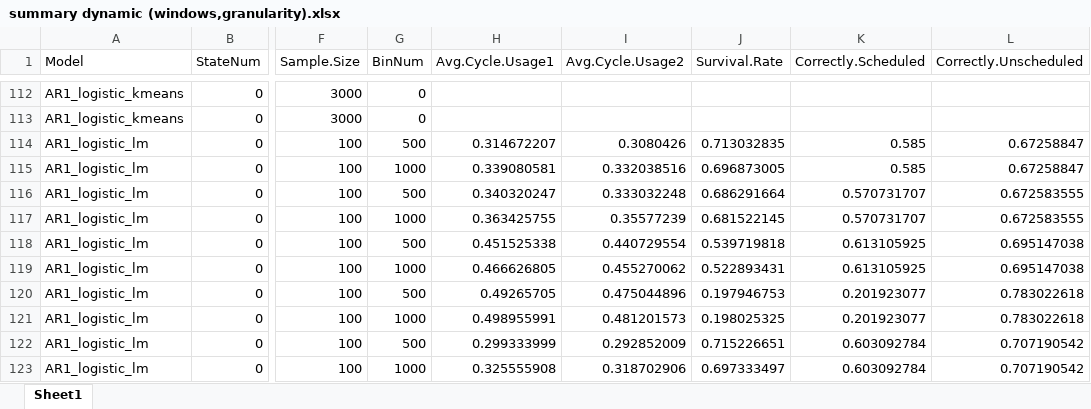
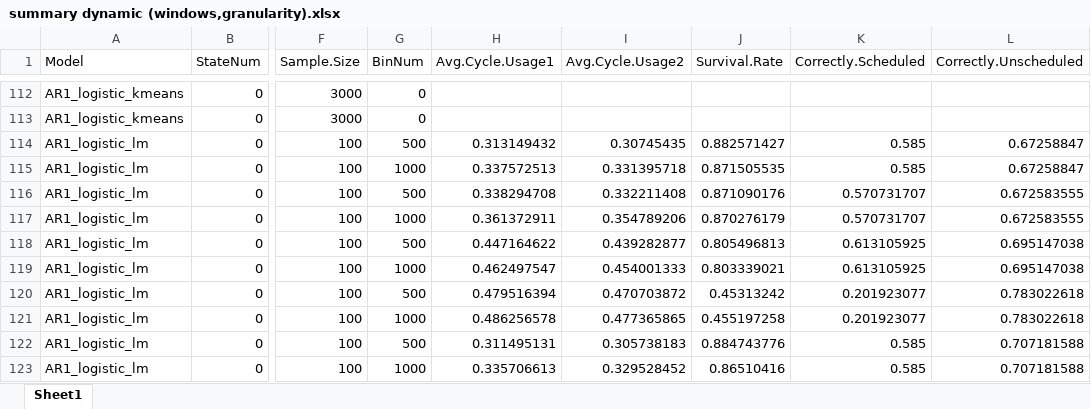
Before and after one commit to carlonlv/SSD-Benchmark-Analysis, an Excel workbook: ForegroundJobScheduler/results/Nonoverlapping windows/summary dynamic (windows,granularity).xlsx, sheet Sheet1, drawn as a sheet; only a part is shown, gaps mark what is left out; values as stored, in another font and other column widths than the file's, no borders; the diff covers the shown part only; the diff names each change by its address in the sheet, - before the commit and + after, or states it on an @@ line.

```diff
--- a/ForegroundJobScheduler/results/Nonoverlapping windows/summary dynamic (windows,granularity).xlsx (sheet Sheet1)
+++ b/ForegroundJobScheduler/results/Nonoverlapping windows/summary dynamic (windows,granularity).xlsx (sheet Sheet1)
-H114 (Avg.Cycle.Usage1): 0.314672207
+H114 (Avg.Cycle.Usage1): 0.313149432
-I114 (Avg.Cycle.Usage2): 0.3080426
+I114 (Avg.Cycle.Usage2): 0.30745435
-J114 (Survival.Rate): 0.713032835
+J114 (Survival.Rate): 0.882571427
-H115 (Avg.Cycle.Usage1): 0.339080581
+H115 (Avg.Cycle.Usage1): 0.337572513
-I115 (Avg.Cycle.Usage2): 0.332038516
+I115 (Avg.Cycle.Usage2): 0.331395718
-J115 (Survival.Rate): 0.696873005
+J115 (Survival.Rate): 0.871505535
-H116 (Avg.Cycle.Usage1): 0.340320247
+H116 (Avg.Cycle.Usage1): 0.338294708
-I116 (Avg.Cycle.Usage2): 0.333032248
+I116 (Avg.Cycle.Usage2): 0.332211408
-J116 (Survival.Rate): 0.686291664
+J116 (Survival.Rate): 0.871090176
-H117 (Avg.Cycle.Usage1): 0.363425755
+H117 (Avg.Cycle.Usage1): 0.361372911
-I117 (Avg.Cycle.Usage2): 0.35577239
+I117 (Avg.Cycle.Usage2): 0.354789206
-J117 (Survival.Rate): 0.681522145
+J117 (Survival.Rate): 0.870276179
-H118 (Avg.Cycle.Usage1): 0.451525338
+H118 (Avg.Cycle.Usage1): 0.447164622
-I118 (Avg.Cycle.Usage2): 0.440729554
+I118 (Avg.Cycle.Usage2): 0.439282877
-J118 (Survival.Rate): 0.539719818
+J118 (Survival.Rate): 0.805496813
-H119 (Avg.Cycle.Usage1): 0.466626805
+H119 (Avg.Cycle.Usage1): 0.462497547
-I119 (Avg.Cycle.Usage2): 0.455270062
+I119 (Avg.Cycle.Usage2): 0.454001333
-J119 (Survival.Rate): 0.522893431
+J119 (Survival.Rate): 0.803339021
-H120 (Avg.Cycle.Usage1): 0.49265705
+H120 (Avg.Cycle.Usage1): 0.479516394
-I120 (Avg.Cycle.Usage2): 0.475044896
+I120 (Avg.Cycle.Usage2): 0.470703872
-J120 (Survival.Rate): 0.197946753
+J120 (Survival.Rate): 0.45313242
-H121 (Avg.Cycle.Usage1): 0.498955991
+H121 (Avg.Cycle.Usage1): 0.486256578
-I121 (Avg.Cycle.Usage2): 0.481201573
+I121 (Avg.Cycle.Usage2): 0.477365865
-J121 (Survival.Rate): 0.198025325
+J121 (Survival.Rate): 0.455197258
-H122 (Avg.Cycle.Usage1): 0.299333999
+H122 (Avg.Cycle.Usage1): 0.311495131
-I122 (Avg.Cycle.Usage2): 0.292852009
+I122 (Avg.Cycle.Usage2): 0.305738183
-J122 (Survival.Rate): 0.715226651
+J122 (Survival.Rate): 0.884743776
-K122:K123 (Correctly.Scheduled): 0.603092784
+K122:K123 (Correctly.Scheduled): 0.585
-L122:L123 (Correctly.Unscheduled): 0.707190542
+L122:L123 (Correctly.Unscheduled): 0.707181588
-H123 (Avg.Cycle.Usage1): 0.325555908
+H123 (Avg.Cycle.Usage1): 0.335706613
-I123 (Avg.Cycle.Usage2): 0.318702906
+I123 (Avg.Cycle.Usage2): 0.329528452
-J123 (Survival.Rate): 0.697333497
+J123 (Survival.Rate): 0.86510416
```
Also changed, not shown: 503 edited cells elsewhere in this sheet, 33 other files.
